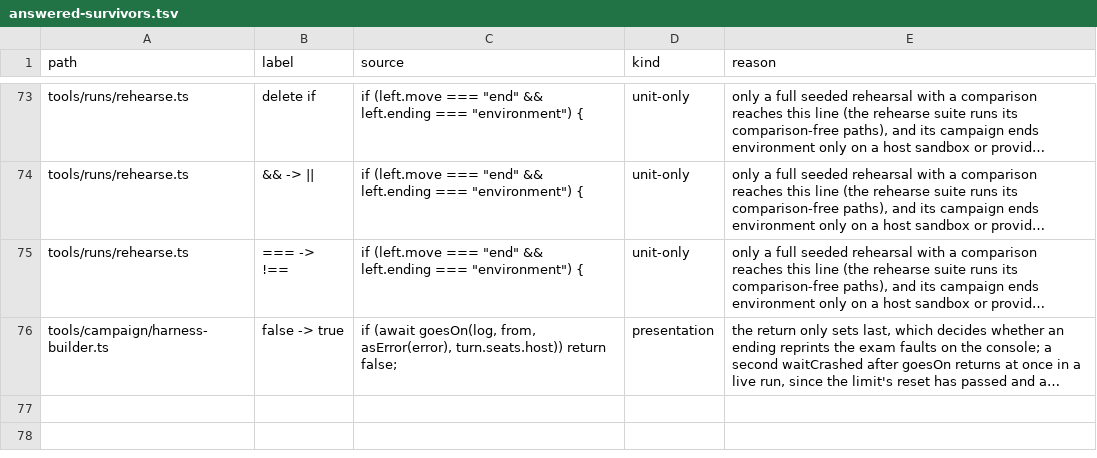
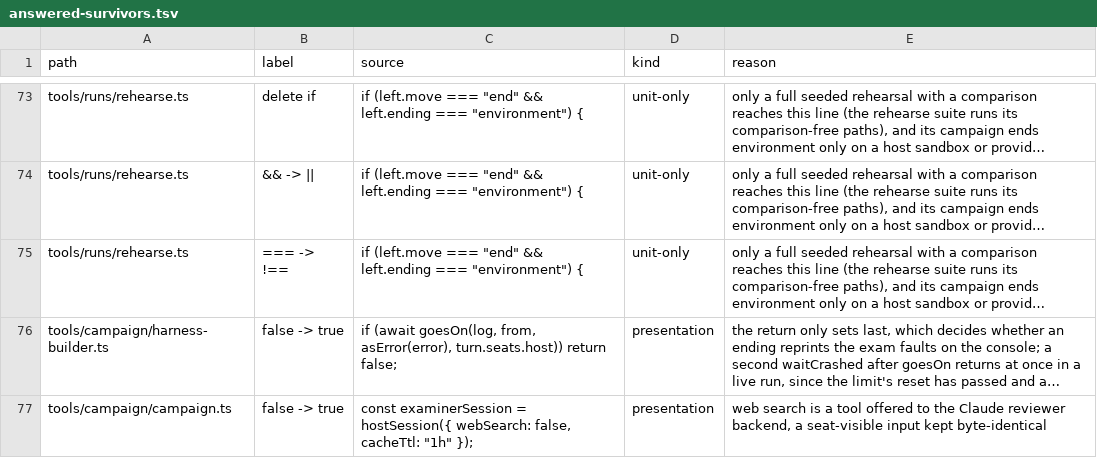
Before and after one commit to s-smits/anabasis, a TSV file: .claude/skills/mutation-testing/answered-survivors.tsv, drawn as a sheet; only a part is shown, gaps mark what is left out; long unchanged cells end in …; the diff names each change by its address in the sheet, - before the commit and + after, or states it on an @@ line.

Commit message:
Bound smallestSteps loop, fail fast on stale router slots, and answer reviewer webSearch

```diff
--- a/.claude/skills/mutation-testing/answered-survivors.tsv
+++ b/.claude/skills/mutation-testing/answered-survivors.tsv
+row 77: tools/campaign/campaign.ts | false -> true | const examinerSession = hostSession({ webSearch: false, cacheTtl: "1h" }); | presentation | web search is a tool offered to the Claude reviewer backend, a seat-visible input kept byte-identical
```
Also changed, not shown: 2 other files.
